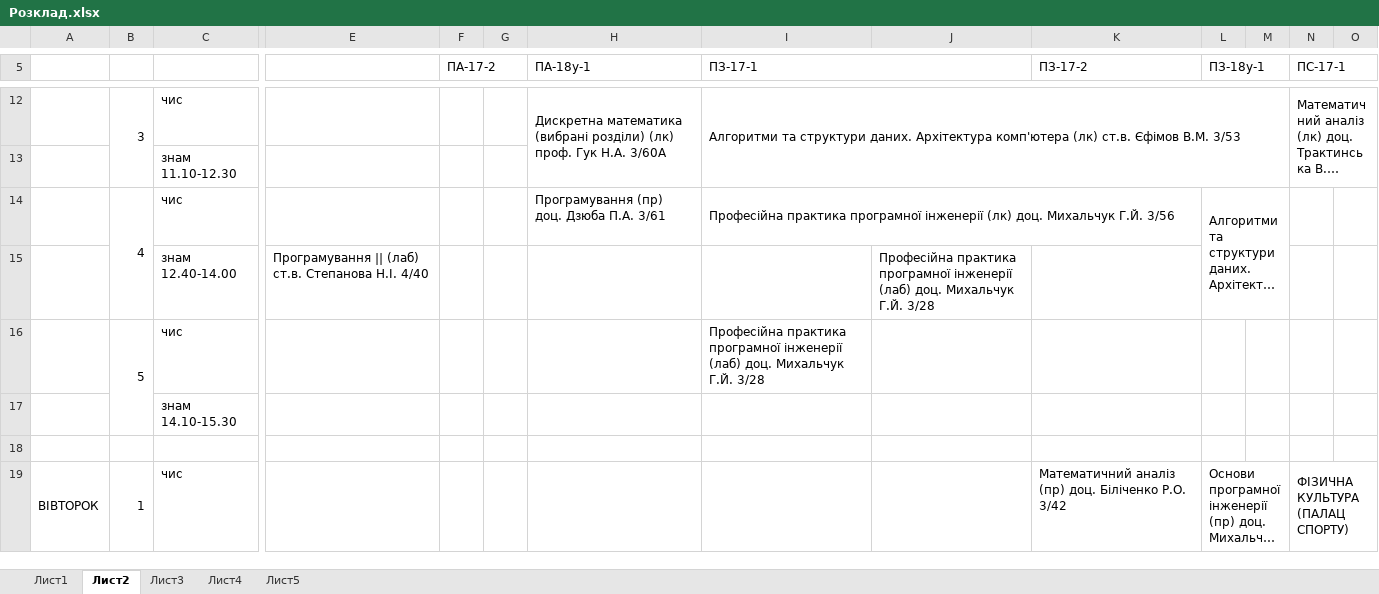
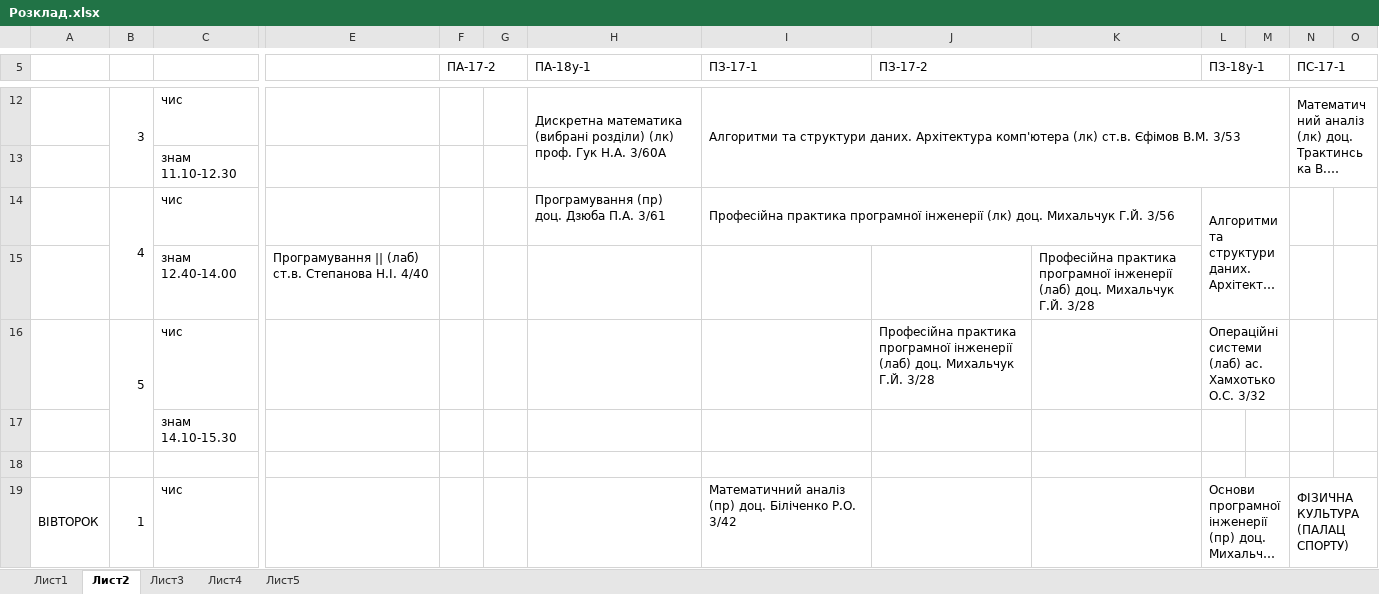
Before and after one commit to PZ-18m/term-1, an Excel workbook: Розклад.xlsx, sheet Лист2, drawn as a sheet; only a part is shown, gaps mark what is left out; long unchanged cells end in …; values as stored, in another font and other column widths than the file's, no cell formats; conditional formats not drawn; removed rows and columns are numbered as before the commit, all else as after; rows hold the shown columns only; the diff covers the shown part only; the diff names each change by its address in the sheet, - before the commit and + after, or states it on an @@ line.

```diff
--- a/Розклад.xlsx (sheet Лист2)
+++ b/Розклад.xlsx (sheet Лист2)
-I5:J5 merged
-J5: (empty)
+J5: ПЗ-17-2
+J5:K5 merged
-K5: ПЗ-17-2
+K5: (empty)
-J15 (ПЗ-17-2): Професійна практика програмної інженерії (лаб) доц. Михальчук Г.Й. 3/28
+J15 (ПЗ-17-2): (empty)
-K15: (empty)
+K15: Професійна практика програмної інженерії (лаб) доц. Михальчук Г.Й. 3/28
-row 16:  | 5 | чис |  |  |  |  | Професійна практика програмної інженерії (лаб) доц. Михальчук Г.Й. 3/28
+row 16:  | 5 | чис |  |  |  |  |  | Професійна практика програмної інженерії (лаб) доц. Михальчук Г.Й. 3/28 |  | Операційні системи (лаб) ас. Хамхотько О.С. 3/32
-I19 (ПЗ-17-1): (empty)
+I19 (ПЗ-17-1): Математичний аналіз (пр) доц. Біліченко Р.О. 3/42
-K19: Математичний аналіз (пр) доц. Біліченко Р.О. 3/42
+K19: (empty)
```
Also changed, not shown: 2 added rows, 2 removed rows, 37 edited cells and merged cells elsewhere in this sheet, sheet Лист4, sheet Лист1, sheet Лист3, sheet Лист5, cell formats.
